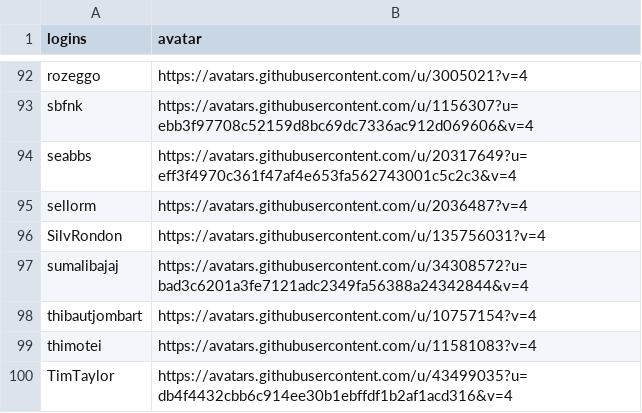
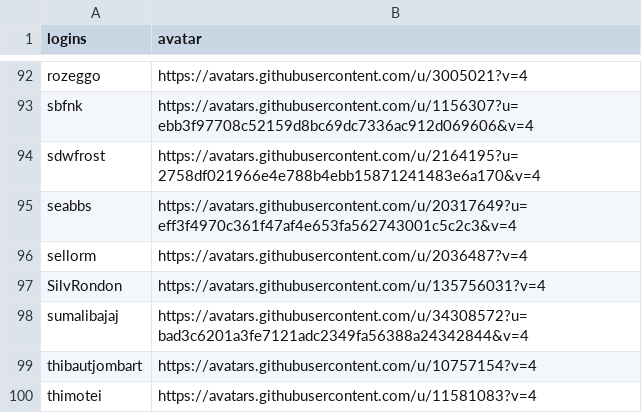
Before and after one commit to epiverse-trace/epiverse-trace.github.io, a CSV file: _data/epiverse_contributors.csv, drawn as a sheet; only a part is shown, gaps mark what is left out; the shorter side is filled out with more unchanged rows.

Commit message:
Update `_data/epiverse_contributors.csv` and `_freeze/`

```diff
--- a/_data/epiverse_contributors.csv
+++ b/_data/epiverse_contributors.csv
@@ -93,2 +93,3 @@
 "sbfnk","https://avatars.githubusercontent.com/u/1156307?u=ebb3f97708c52159d8bc69dc7336ac912d069606&v=4"
+"sdwfrost","https://avatars.githubusercontent.com/u/2164195?u=2758df021966e4e788b4ebb15871241483e6a170&v=4"
 "seabbs","https://avatars.githubusercontent.com/u/20317649?u=eff3f4970c361f47af4e653fa562743001c5c2c3&v=4"
```
Also changed, not shown: 1 other file.
